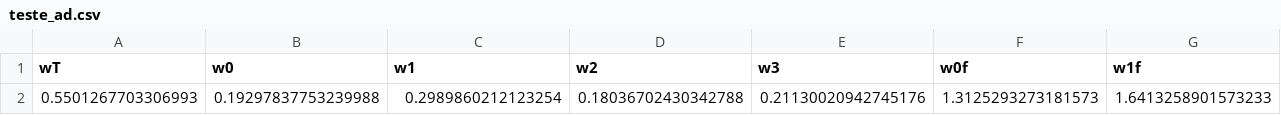
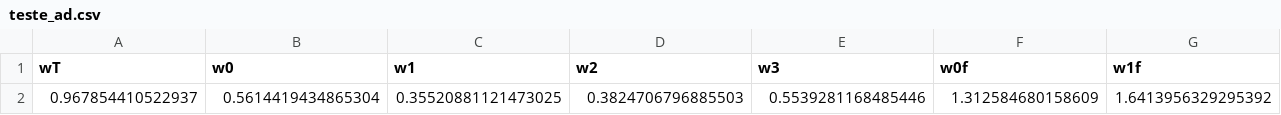
Before and after one commit to GuiiFg/Estudo-RNA, a CSV file: src/adaline/testes/teste_ad.csv, drawn as a sheet; only a part is shown; removed rows and columns are numbered as before the commit, all else as after; rows hold the shown columns only; the diff names each change by its address in the sheet, - before the commit and + after, or states it on an @@ line.

Commit message:
Predict of adaline

```diff
--- a/src/adaline/testes/teste_ad.csv
+++ b/src/adaline/testes/teste_ad.csv
-row 2: 0.5501267703306993 | 0.19297837753239988 | 0.2989860212123254 | 0.18036702430342788 | 0.21130020942745176 | 1.3125293273181573 | 1.6413258901573233
+row 2: 0.967854410522937 | 0.5614419434865304 | 0.35520881121473025 | 0.3824706796885503 | 0.5539281168485446 | 1.312584680158609 | 1.6413956329295392
```
Also changed, not shown: 1 other file.
